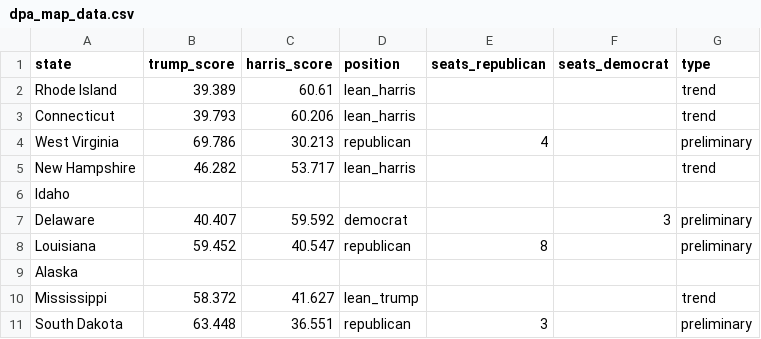
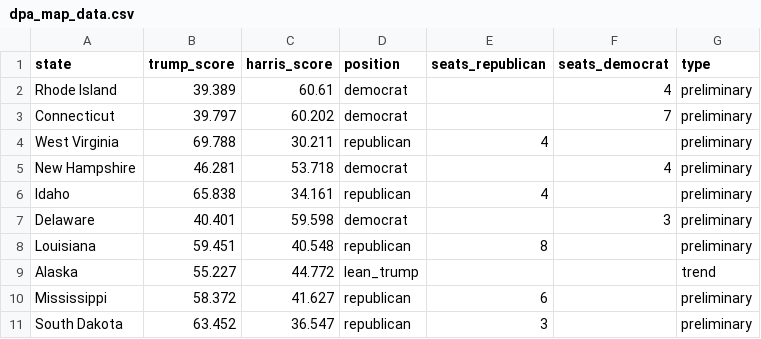
Before and after one commit to tomvaillant/dpa-api-us-wahl, a CSV file: dpa_map_data.csv, drawn as a sheet; only a part is shown; the diff covers the shown part only.

```diff
--- a/dpa_map_data.csv
+++ b/dpa_map_data.csv
@@ -1,11 +1,11 @@
 state,trump_score,harris_score,position,seats_republican,seats_democrat,type
-Rhode Island,39.389,60.61,lean_harris,,,trend
-Connecticut,39.793,60.206,lean_harris,,,trend
-West Virginia,69.786,30.213,republican,4,,preliminary
-New Hampshire,46.282,53.717,lean_harris,,,trend
-Idaho,,,,,,
-Delaware,40.407,59.592,democrat,,3,preliminary
-Louisiana,59.452,40.547,republican,8,,preliminary
-Alaska,,,,,,
-Mississippi,58.372,41.627,lean_trump,,,trend
-South Dakota,63.448,36.551,republican,3,,preliminary
+Rhode Island,39.389,60.61,democrat,,4,preliminary
+Connecticut,39.797,60.202,democrat,,7,preliminary
+West Virginia,69.788,30.211,republican,4,,preliminary
+New Hampshire,46.281,53.718,democrat,,4,preliminary
+Idaho,65.838,34.161,republican,4,,preliminary
+Delaware,40.401,59.598,democrat,,3,preliminary
+Louisiana,59.451,40.548,republican,8,,preliminary
+Alaska,55.227,44.772,lean_trump,,,trend
+Mississippi,58.372,41.627,republican,6,,preliminary
+South Dakota,63.452,36.547,republican,3,,preliminary
```
Also changed, not shown: 148 edited cells elsewhere in this file, 1 other file.
